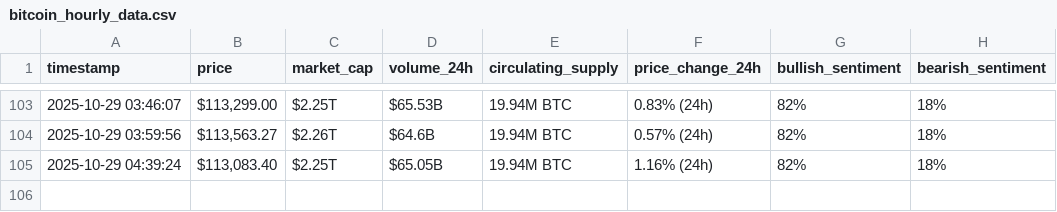
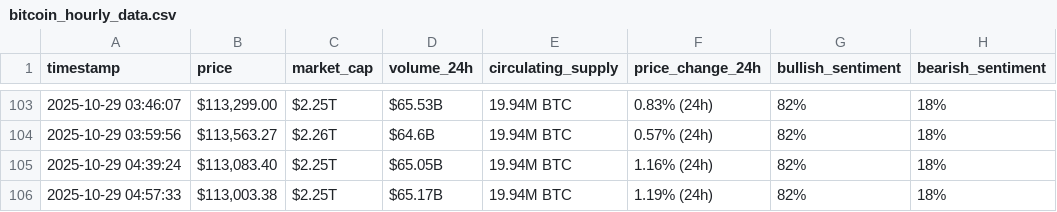
Before and after one commit to ghadiabk/webscraping-automation, a CSV file: bitcoin_hourly_data.csv, drawn as a sheet; only a part is shown, gaps mark what is left out.

```diff
--- a/bitcoin_hourly_data.csv
+++ b/bitcoin_hourly_data.csv
@@ -105 +105,2 @@ timestamp,price,market_cap,volume_24h,circulating_supply,price_change_24h,bullis
 2025-10-29 04:39:24,"$113,083.40",$2.25T,$65.05B,19.94M BTC,1.16% (24h),82%,18%
+2025-10-29 04:57:33,"$113,003.38",$2.25T,$65.17B,19.94M BTC,1.19% (24h),82%,18%
```
